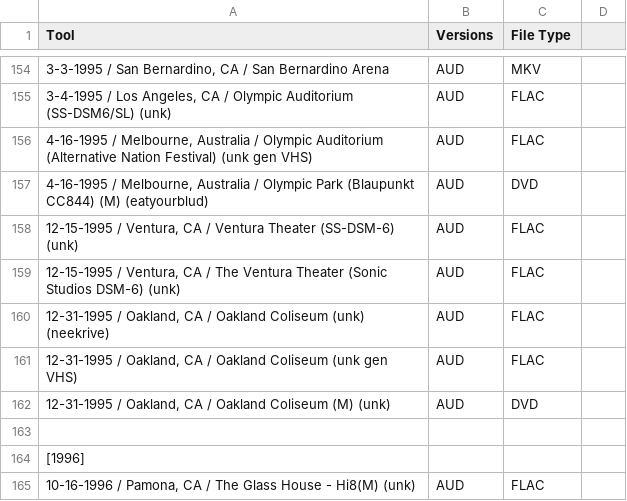
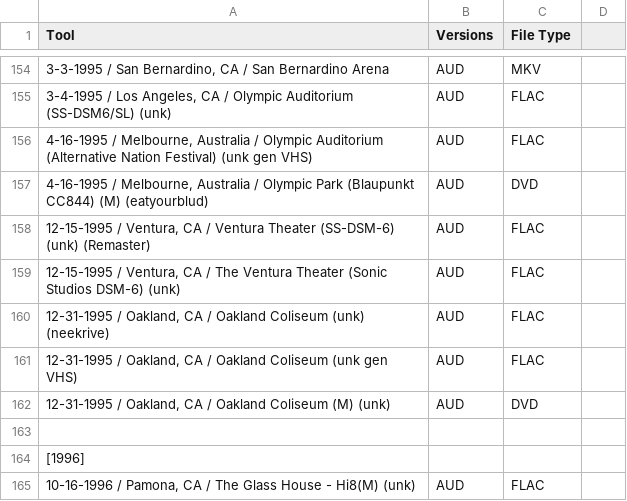
Before and after one commit to dudethatsclassic/shynomi-archive, a CSV file: artists/tool.csv, drawn as a sheet; only a part is shown, gaps mark what is left out; the diff names each change by its address in the sheet, - before the commit and + after, or states it on an @@ line.

Commit message:
Auto-export CSV: TOOL

```diff
--- a/artists/tool.csv
+++ b/artists/tool.csv
-A158 (Tool): …(SS-DSM-6) (unk)
+A158 (Tool): …(SS-DSM-6) (unk) (Remaster)
```
